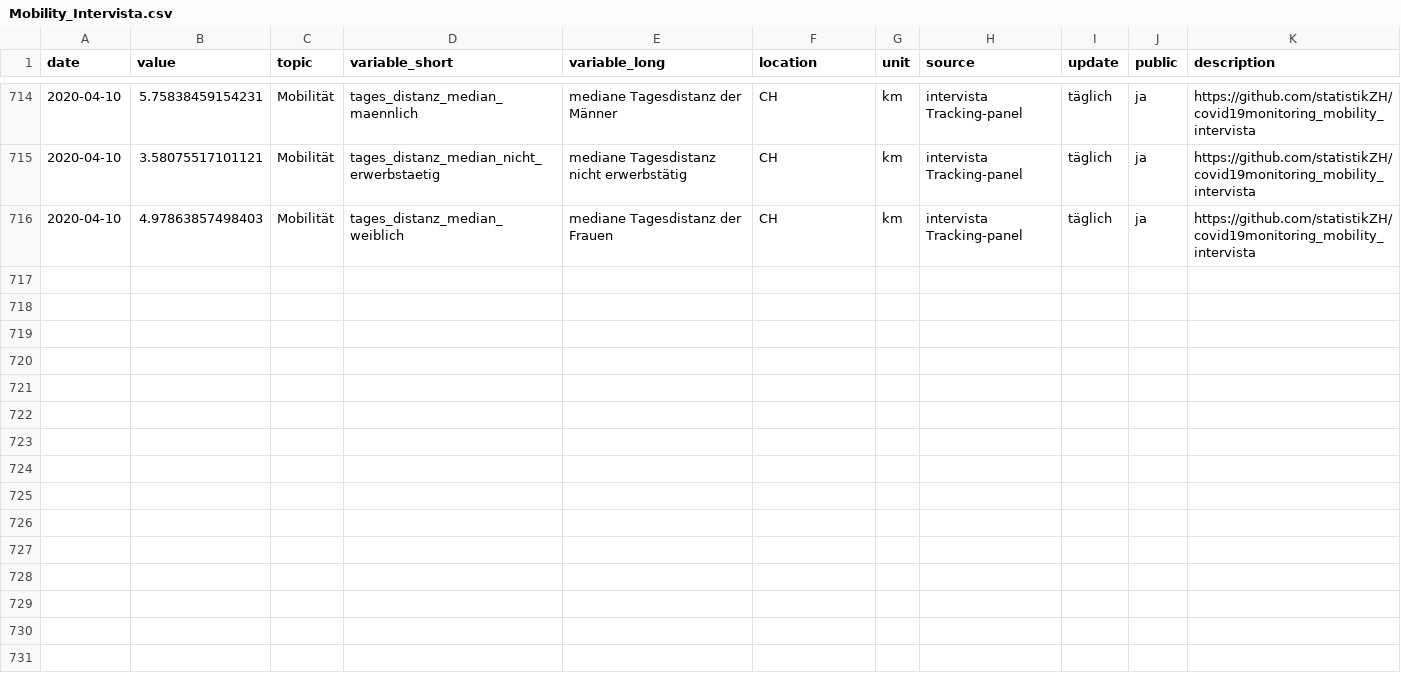
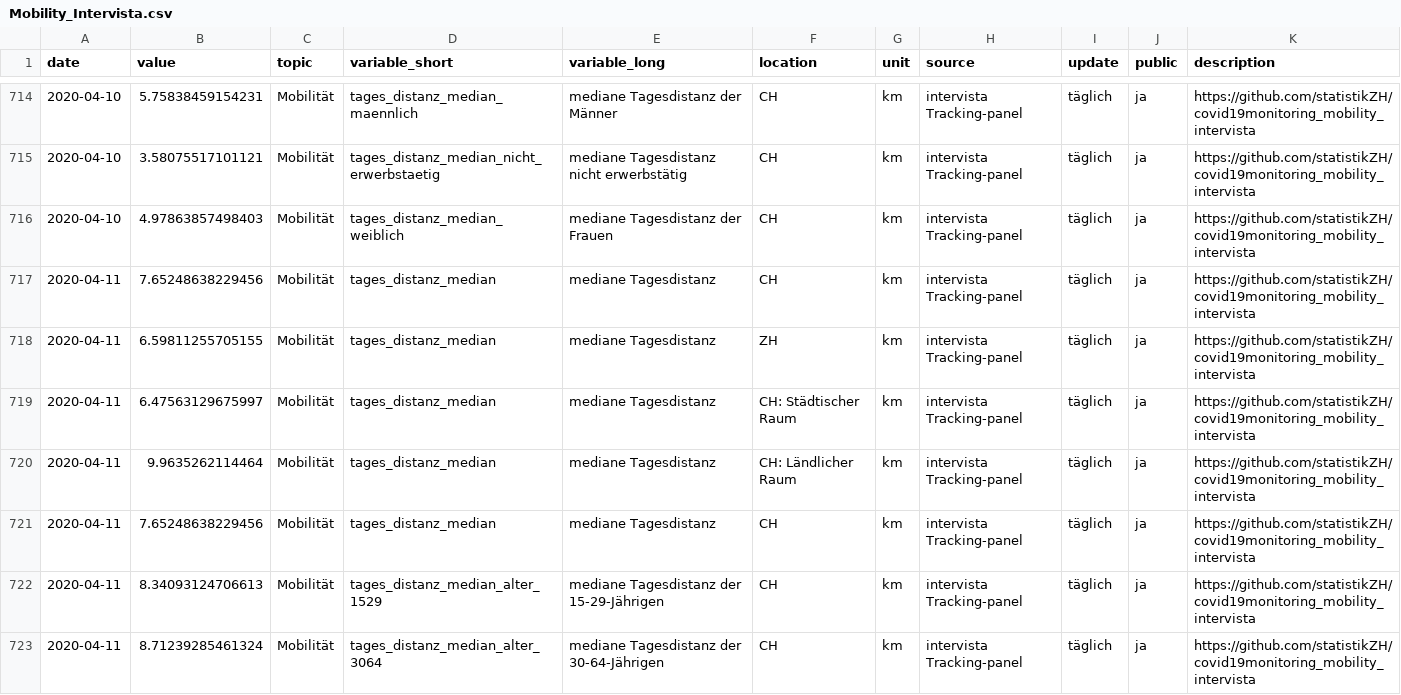
Before and after one commit to statistikZH/covid19monitoring_mobility_intervista, a CSV file: Mobility_Intervista.csv, drawn as a sheet; only a part is shown, gaps mark what is left out; the diff covers the shown part only.

Commit message:
update 12.4.

```diff
--- a/Mobility_Intervista.csv
+++ b/Mobility_Intervista.csv
@@ -716 +716,8 @@
 2020-04-10,4.97863857498403,"Mobilität","tages_distanz_median_weiblich","mediane Tagesdistanz der Frauen","CH","km","intervista Tracking-panel","täglich","ja","https://github.com/statistikZH/covid19monitoring_mobility_intervista"
+2020-04-11,7.65248638229456,"Mobilität","tages_distanz_median","mediane Tagesdistanz","CH","km","intervista Tracking-panel","täglich","ja","https://github.com/statistikZH/covid19monitoring_mobility_intervista"
+2020-04-11,6.59811255705155,"Mobilität","tages_distanz_median","mediane Tagesdistanz","ZH","km","intervista Tracking-panel","täglich","ja","https://github.com/statistikZH/covid19monitoring_mobility_intervista"
+2020-04-11,6.47563129675997,"Mobilität","tages_distanz_median","mediane Tagesdistanz","CH: Städtischer Raum","km","intervista Tracking-panel","täglich","ja","https://github.com/statistikZH/covid19monitoring_mobility_intervista"
+2020-04-11,9.9635262114464,"Mobilität","tages_distanz_median","mediane Tagesdistanz","CH: Ländlicher Raum","km","intervista Tracking-panel","täglich","ja","https://github.com/statistikZH/covid19monitoring_mobility_intervista"
+2020-04-11,7.65248638229456,"Mobilität","tages_distanz_median","mediane Tagesdistanz","CH","km","intervista Tracking-panel","täglich","ja","https://github.com/statistikZH/covid19monitoring_mobility_intervista"
+2020-04-11,8.34093124706613,"Mobilität","tages_distanz_median_alter_1529","mediane Tagesdistanz der 15-29-Jährigen","CH","km","intervista Tracking-panel","täglich","ja","https://github.com/statistikZH/covid19monitoring_mobility_intervista"
+2020-04-11,8.71239285461324,"Mobilität","tages_distanz_median_alter_3064","mediane Tagesdistanz der 30-64-Jährigen","CH","km","intervista Tracking-panel","täglich","ja","https://github.com/statistikZH/covid19monitoring_mobility_intervista"
```
Also changed, not shown: 6 added rows and 37 moved rows elsewhere in this file.
